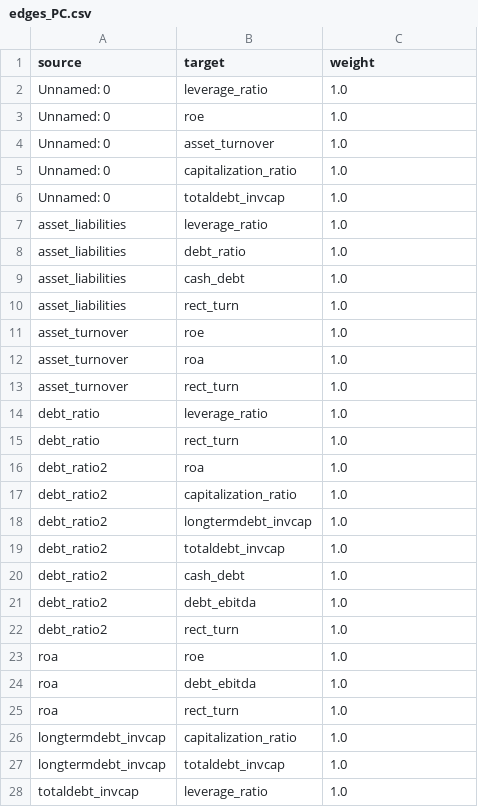
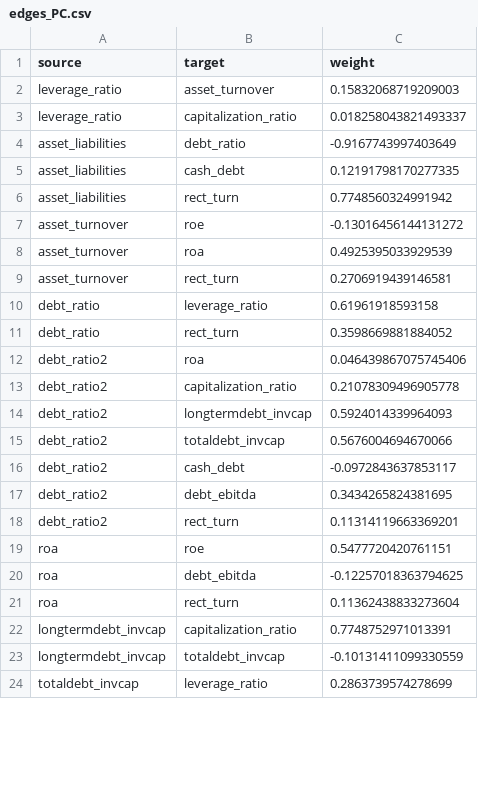
Before and after one commit to sosomeet/Bank_Failure_Prediction_3, a CSV file: 3_make_DAG/dag_out/PC/edges_PC.csv, drawn as a sheet; only a part is shown; the diff covers the shown part only.

```diff
--- a/3_make_DAG/dag_out/PC/edges_PC.csv
+++ b/3_make_DAG/dag_out/PC/edges_PC.csv
@@ -1,28 +1,24 @@
 source,target,weight
-Unnamed: 0,leverage_ratio,1.0
-Unnamed: 0,roe,1.0
-Unnamed: 0,asset_turnover,1.0
-Unnamed: 0,capitalization_ratio,1.0
-Unnamed: 0,totaldebt_invcap,1.0
-asset_liabilities,leverage_ratio,1.0
-asset_liabilities,debt_ratio,1.0
-asset_liabilities,cash_debt,1.0
-asset_liabilities,rect_turn,1.0
-asset_turnover,roe,1.0
-asset_turnover,roa,1.0
-asset_turnover,rect_turn,1.0
-debt_ratio,leverage_ratio,1.0
-debt_ratio,rect_turn,1.0
-debt_ratio2,roa,1.0
-debt_ratio2,capitalization_ratio,1.0
-debt_ratio2,longtermdebt_invcap,1.0
-debt_ratio2,totaldebt_invcap,1.0
-debt_ratio2,cash_debt,1.0
-debt_ratio2,debt_ebitda,1.0
-debt_ratio2,rect_turn,1.0
-roa,roe,1.0
-roa,debt_ebitda,1.0
-roa,rect_turn,1.0
-longtermdebt_invcap,capitalization_ratio,1.0
-longtermdebt_invcap,totaldebt_invcap,1.0
-totaldebt_invcap,leverage_ratio,1.0
+leverage_ratio,asset_turnover,0.15832068719209003
+leverage_ratio,capitalization_ratio,0.018258043821493337
+asset_liabilities,debt_ratio,-0.9167743997403649
+asset_liabilities,cash_debt,0.12191798170277335
+asset_liabilities,rect_turn,0.7748560324991942
+asset_turnover,roe,-0.13016456144131272
+asset_turnover,roa,0.4925395033929539
+asset_turnover,rect_turn,0.2706919439146581
+debt_ratio,leverage_ratio,0.61961918593158
+debt_ratio,rect_turn,0.3598669881884052
+debt_ratio2,roa,0.046439867075745406
+debt_ratio2,capitalization_ratio,0.21078309496905778
+debt_ratio2,longtermdebt_invcap,0.5924014339964093
+debt_ratio2,totaldebt_invcap,0.5676004694670066
+debt_ratio2,cash_debt,-0.0972843637853117
+debt_ratio2,debt_ebitda,0.3434265824381695
+debt_ratio2,rect_turn,0.11314119663369201
+roa,roe,0.5477720420761151
+roa,debt_ebitda,-0.12257018363794625
+roa,rect_turn,0.11362438833273604
+longtermdebt_invcap,capitalization_ratio,0.7748752971013391
+longtermdebt_invcap,totaldebt_invcap,-0.10131411099330559
+totaldebt_invcap,leverage_ratio,0.2863739574278699
```
Also changed, not shown: 1 edited cell elsewhere in this file, 3_make_DAG/dag_out/NOTEARS/adj_NOTEARS.csv, 3_make_DAG/dag_out/NOTEARS/edges_NOTEARS.csv, 11 other files.
